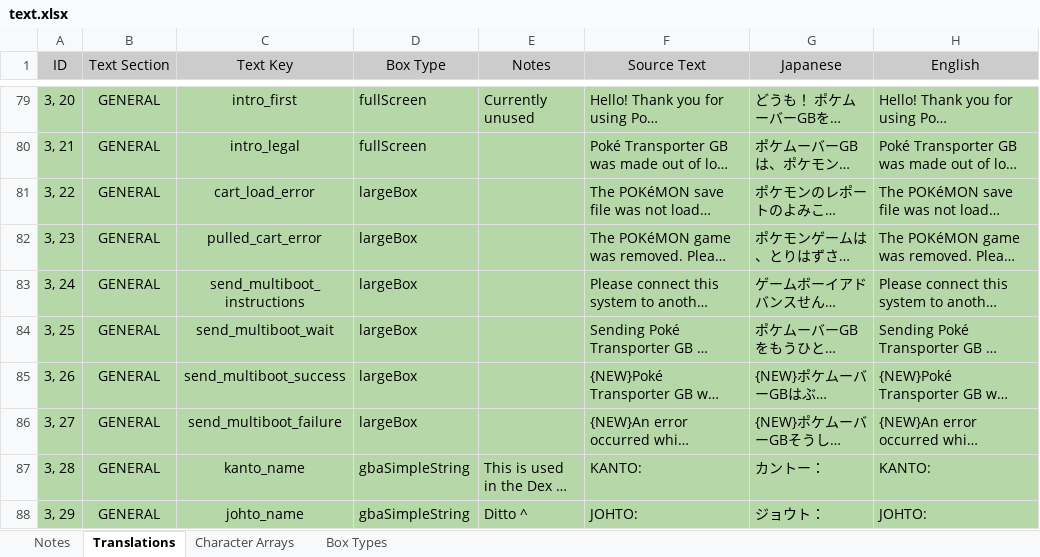
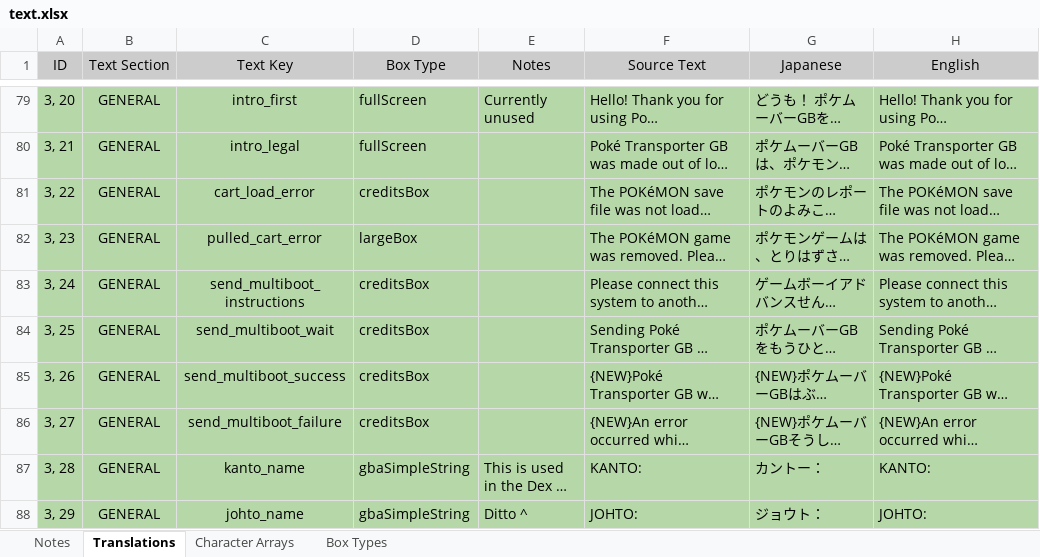
Before and after one commit to GearsProgress/Poke_Transporter_GB, an Excel workbook: tools/text_helper/text.xlsx, sheet Translations, drawn as a sheet; only a part is shown, gaps mark what is left out; long unchanged cells end in …; values as stored, in another font and other column widths than the file's, no borders; charts and pictures and conditional formats and table styles not drawn; the diff names each change by its address in the sheet, - before the commit and + after, or states it on an @@ line.

```diff
--- a/tools/text_helper/text.xlsx (sheet Translations)
+++ b/tools/text_helper/text.xlsx (sheet Translations)
-D81 (Box Type): largeBox
+D81 (Box Type): creditsBox
-D83:D86 (Box Type): largeBox
+D83:D86 (Box Type): creditsBox
```
Also changed, not shown: 3 other files.
